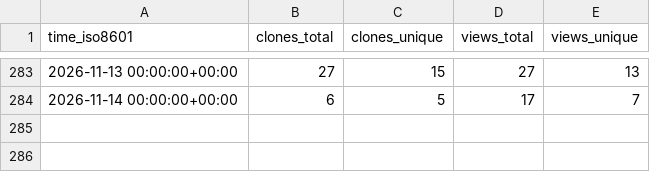
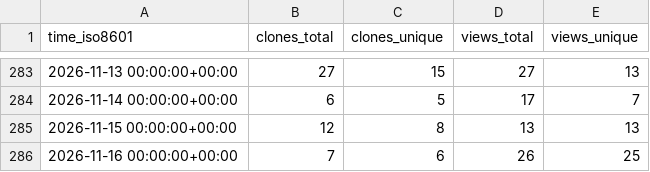
Before and after one commit to vmware/Holodeck, a CSV file: vmware/Holodeck/ghrs-data/views_clones_aggregate.csv, drawn as a sheet; only a part is shown, gaps mark what is left out.

```diff
--- a/vmware/Holodeck/ghrs-data/views_clones_aggregate.csv
+++ b/vmware/Holodeck/ghrs-data/views_clones_aggregate.csv
@@ -284 +284,3 @@ time_iso8601,clones_total,clones_unique,views_total,views_unique
 2026-11-14 00:00:00+00:00,6,5,17,7
+2026-11-15 00:00:00+00:00,12,8,13,13
+2026-11-16 00:00:00+00:00,7,6,26,25
```
Also changed, not shown: 1 other file.
